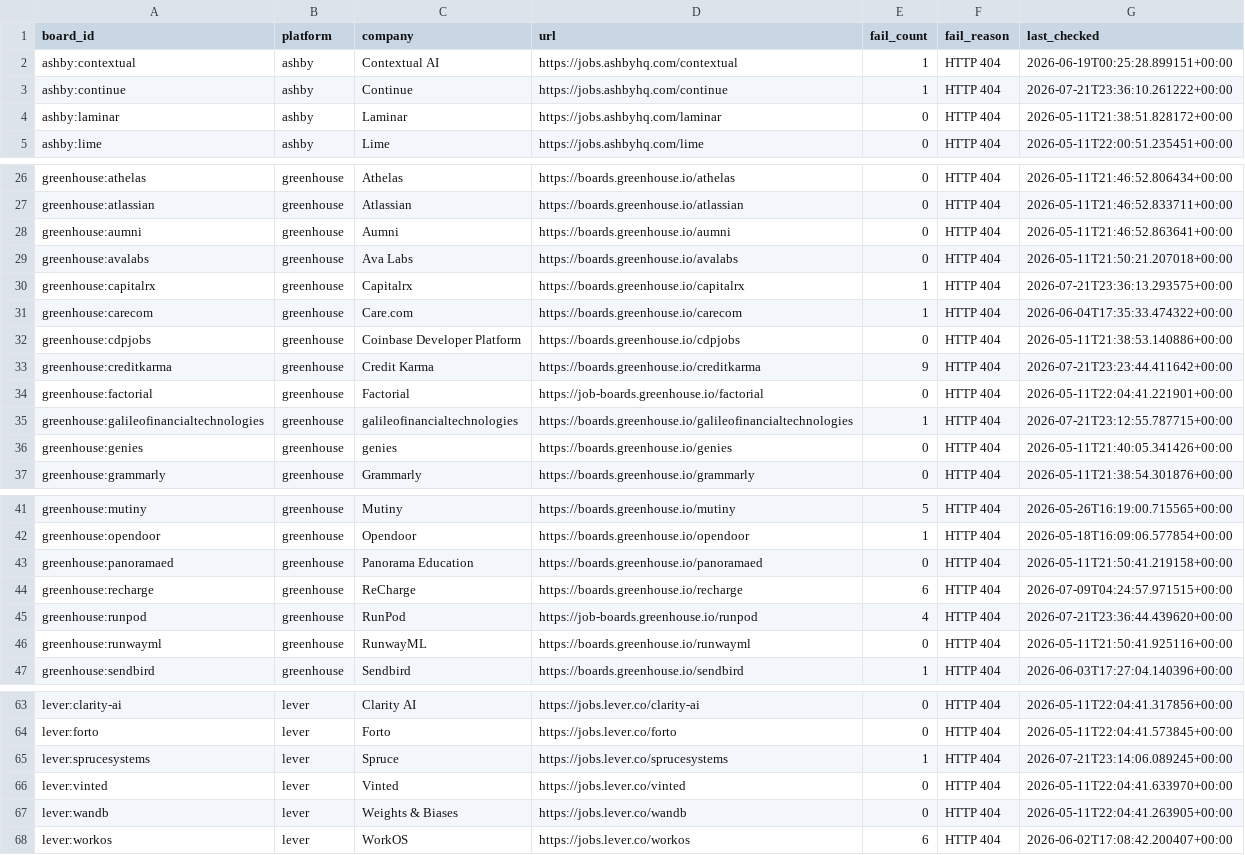
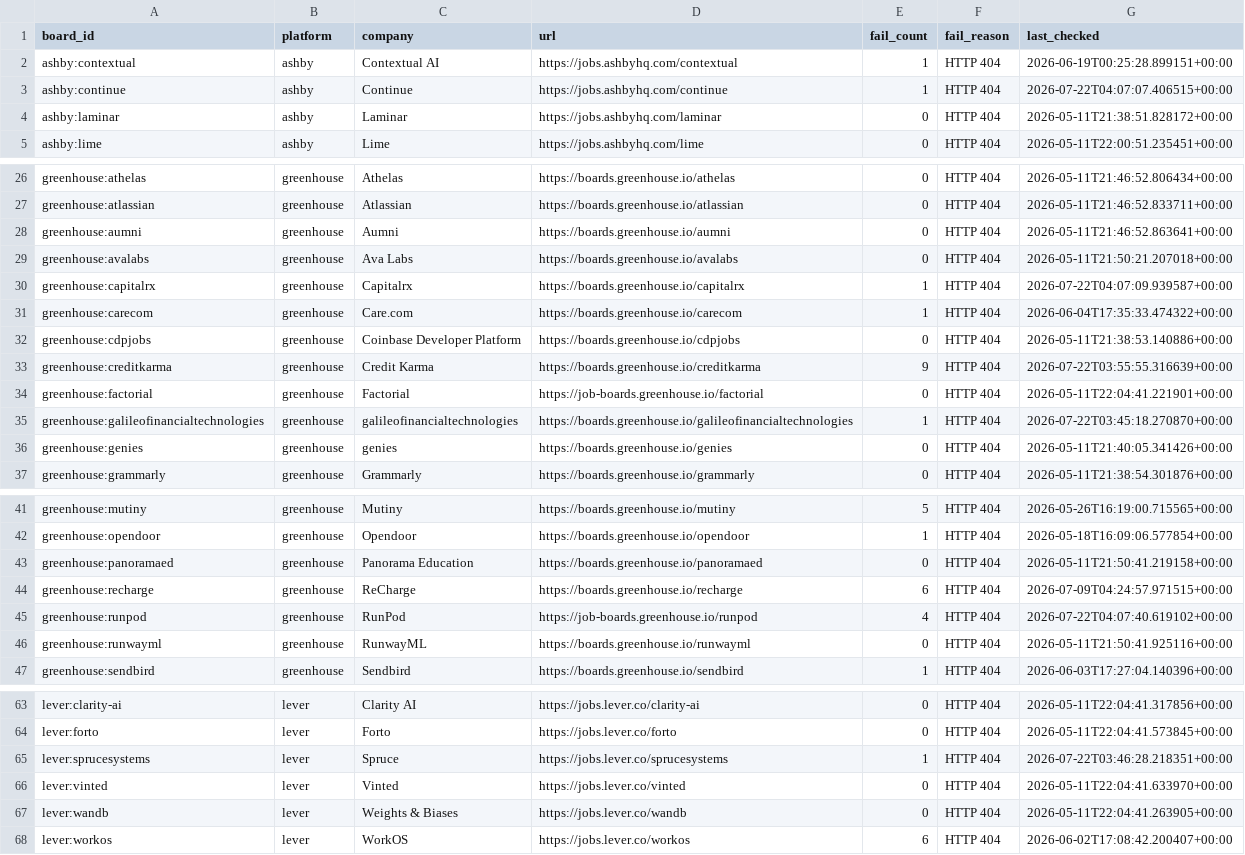
Before and after one commit to zmoham1/jboard_zm, a CSV file: state/gha-dead_boards.csv, drawn as a sheet; only a part is shown, gaps mark what is left out.

```diff
--- a/state/gha-dead_boards.csv
+++ b/state/gha-dead_boards.csv
@@ -2,3 +2,3 @@ board_id,platform,company,url,fail_count,fail_reason,last_checked
 ashby:contextual,ashby,Contextual AI,https://jobs.ashbyhq.com/contextual,1,HTTP 404,2026-06-19T00:25:28.899151+00:00
-ashby:continue,ashby,Continue,https://jobs.ashbyhq.com/continue,1,HTTP 404,2026-07-21T23:36:10.261222+00:00
+ashby:continue,ashby,Continue,https://jobs.ashbyhq.com/continue,1,HTTP 404,2026-07-22T04:07:07.406515+00:00
 ashby:laminar,ashby,Laminar,https://jobs.ashbyhq.com/laminar,0,HTTP 404,2026-05-11T21:38:51.828172+00:00
@@ -29,8 +29,8 @@ greenhouse:aumni,greenhouse,Aumni,https://boards.greenhouse.io/aumni,0,HTTP 404,
 greenhouse:avalabs,greenhouse,Ava Labs,https://boards.greenhouse.io/avalabs,0,HTTP 404,2026-05-11T21:50:21.207018+00:00
-greenhouse:capitalrx,greenhouse,Capitalrx,https://boards.greenhouse.io/capitalrx,1,HTTP 404,2026-07-21T23:36:13.293575+00:00
+greenhouse:capitalrx,greenhouse,Capitalrx,https://boards.greenhouse.io/capitalrx,1,HTTP 404,2026-07-22T04:07:09.939587+00:00
 greenhouse:carecom,greenhouse,Care.com,https://boards.greenhouse.io/carecom,1,HTTP 404,2026-06-04T17:35:33.474322+00:00
 greenhouse:cdpjobs,greenhouse,Coinbase Developer Platform,https://boards.greenhouse.io/cdpjobs,0,HTTP 404,2026-05-11T21:38:53.140886+00:00
-greenhouse:creditkarma,greenhouse,Credit Karma,https://boards.greenhouse.io/creditkarma,9,HTTP 404,2026-07-21T23:23:44.411642+00:00
+greenhouse:creditkarma,greenhouse,Credit Karma,https://boards.greenhouse.io/creditkarma,9,HTTP 404,2026-07-22T03:55:55.316639+00:00
 greenhouse:factorial,greenhouse,Factorial,https://job-boards.greenhouse.io/factorial,0,HTTP 404,2026-05-11T22:04:41.221901+00:00
-greenhouse:galileofinancialtechnologies,greenhouse,galileofinancialtechnologies,https://boards.greenhouse.io/galileofinancialtechnologies,1,HTTP 404,2026-07-21T23:12:55.787715+00:00
+greenhouse:galileofinancialtechnologies,greenhouse,galileofinancialtechnologies,https://boards.greenhouse.io/galileofinancialtechnologies,1,HTTP 404,2026-07-22T03:45:18.270870+00:00
 greenhouse:genies,greenhouse,genies,https://boards.greenhouse.io/genies,0,HTTP 404,2026-05-11T21:40:05.341426+00:00
@@ -44,3 +44,3 @@ greenhouse:panoramaed,greenhouse,Panorama Education,https://boards.greenhouse.io
 greenhouse:recharge,greenhouse,ReCharge,https://boards.greenhouse.io/recharge,6,HTTP 404,2026-07-09T04:24:57.971515+00:00
-greenhouse:runpod,greenhouse,RunPod,https://job-boards.greenhouse.io/runpod,4,HTTP 404,2026-07-21T23:36:44.439620+00:00
+greenhouse:runpod,greenhouse,RunPod,https://job-boards.greenhouse.io/runpod,4,HTTP 404,2026-07-22T04:07:40.619102+00:00
 greenhouse:runwayml,greenhouse,RunwayML,https://boards.greenhouse.io/runwayml,0,HTTP 404,2026-05-11T21:50:41.925116+00:00
@@ -64,3 +64,3 @@ lever:clarity-ai,lever,Clarity AI,https://jobs.lever.co/clarity-ai,0,HTTP 404,20
 lever:forto,lever,Forto,https://jobs.lever.co/forto,0,HTTP 404,2026-05-11T22:04:41.573845+00:00
-lever:sprucesystems,lever,Spruce,https://jobs.lever.co/sprucesystems,1,HTTP 404,2026-07-21T23:14:06.089245+00:00
+lever:sprucesystems,lever,Spruce,https://jobs.lever.co/sprucesystems,1,HTTP 404,2026-07-22T03:46:28.218351+00:00
 lever:vinted,lever,Vinted,https://jobs.lever.co/vinted,0,HTTP 404,2026-05-11T22:04:41.633970+00:00
```
